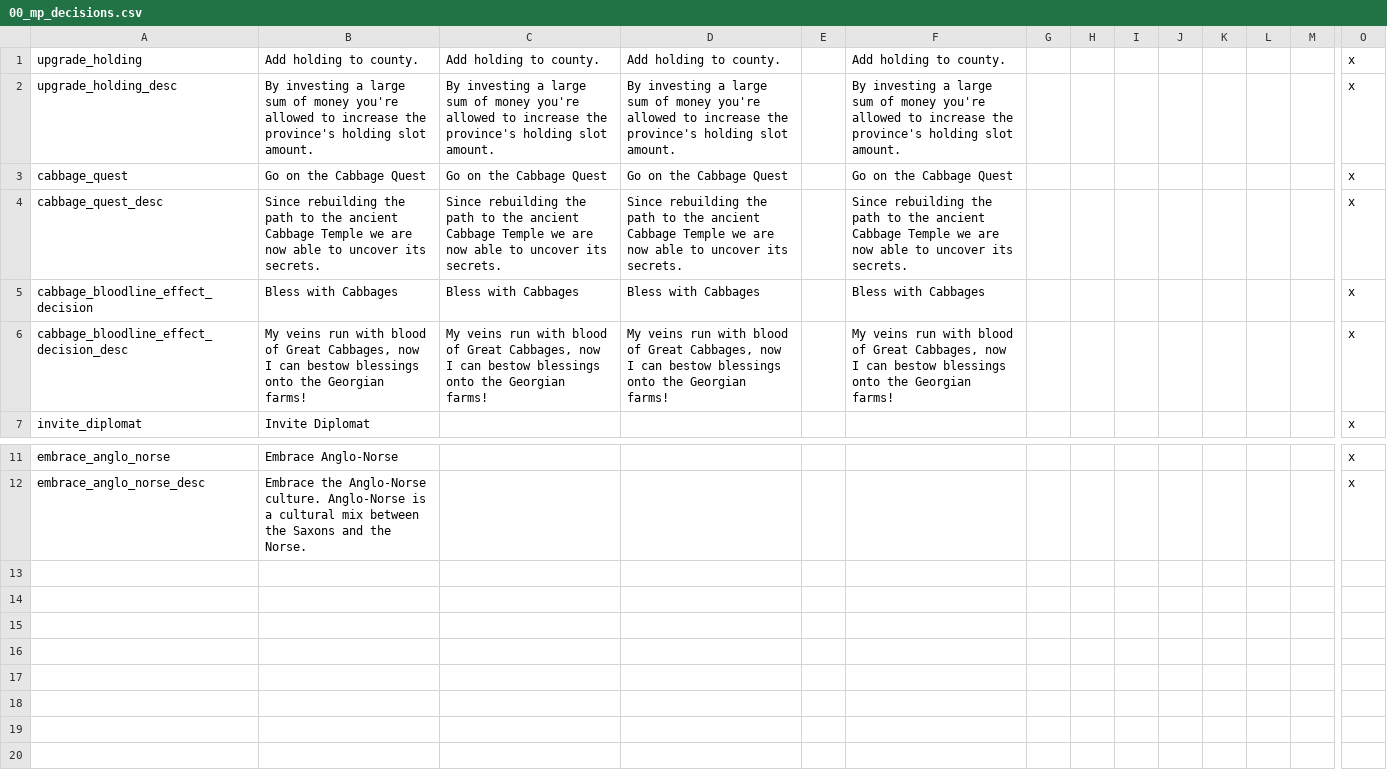
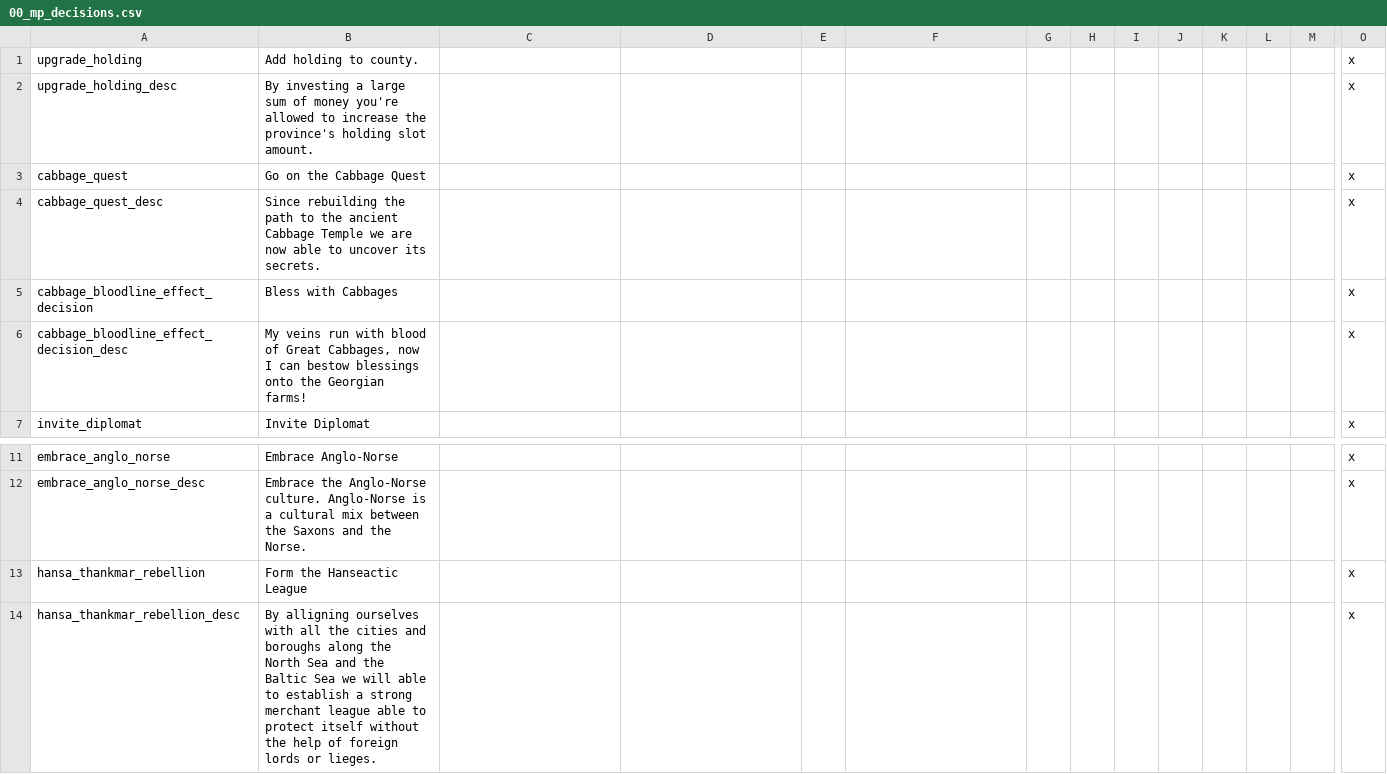
Before and after one commit to Stripedscumbag/striped_mp, a CSV file: localisation/00_mp_decisions.csv, drawn as a sheet; only a part is shown, gaps mark what is left out; rows hold the shown columns only; the diff names each change by its address in the sheet, - before the commit and + after, or states it on an @@ line.

```diff
--- a/localisation/00_mp_decisions.csv
+++ b/localisation/00_mp_decisions.csv
-C1: Add holding to county.
+C1: (empty)
-D1: Add holding to county.
+D1: (empty)
-F1: Add holding to county.
+F1: (empty)
-C2: By investing a large sum of money you're allowed to increase the province's holding slot amount.
+C2: (empty)
-D2: By investing a large sum of money you're allowed to increase the province's holding slot amount.
+D2: (empty)
-F2: By investing a large sum of money you're allowed to increase the province's holding slot amount.
+F2: (empty)
-C3: Go on the Cabbage Quest
+C3: (empty)
-D3: Go on the Cabbage Quest
+D3: (empty)
-F3: Go on the Cabbage Quest
+F3: (empty)
-C4: Since rebuilding the path to the ancient Cabbage Temple we are now able to uncover its secrets.
+C4: (empty)
-D4: Since rebuilding the path to the ancient Cabbage Temple we are now able to uncover its secrets.
+D4: (empty)
-F4: Since rebuilding the path to the ancient Cabbage Temple we are now able to uncover its secrets.
+F4: (empty)
-C5: Bless with Cabbages
+C5: (empty)
-D5: Bless with Cabbages
+D5: (empty)
-F5: Bless with Cabbages
+F5: (empty)
-C6: My veins run with blood of Great Cabbages, now I can bestow blessings onto the Georgian farms!
+C6: (empty)
-D6: My veins run with blood of Great Cabbages, now I can bestow blessings onto the Georgian farms!
+D6: (empty)
-F6: My veins run with blood of Great Cabbages, now I can bestow blessings onto the Georgian farms!
+F6: (empty)
+row 13: hansa_thankmar_rebellion | Form the Hanseactic League |  |  |  |  |  |  |  |  |  |  |  | x
+row 14: hansa_thankmar_rebellion_desc | By alligning ourselves with all the cities and boroughs along the North Sea and the Baltic Sea we will able to establish a strong merchant league able to protect itself without the help of foreign lords or lieges. |  |  |  |  |  |  |  |  |  |  |  | x
```
Also changed, not shown: localisation/00_mp_events.csv, localisation/01_custom_tooltips.csv, 13 other files.
